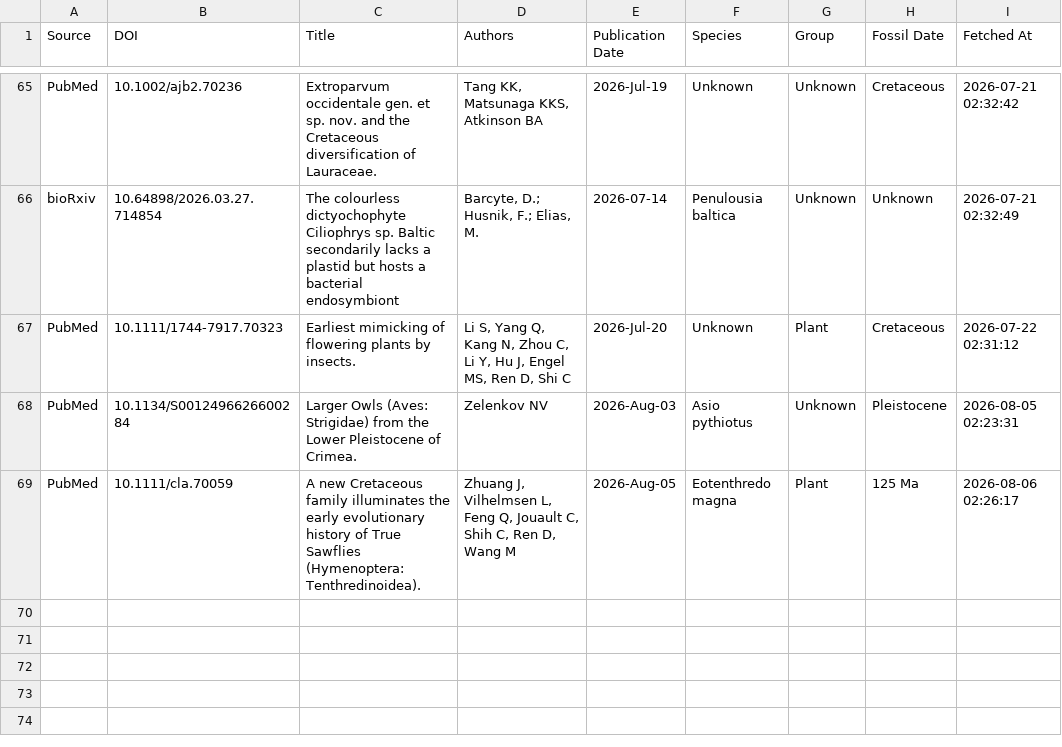
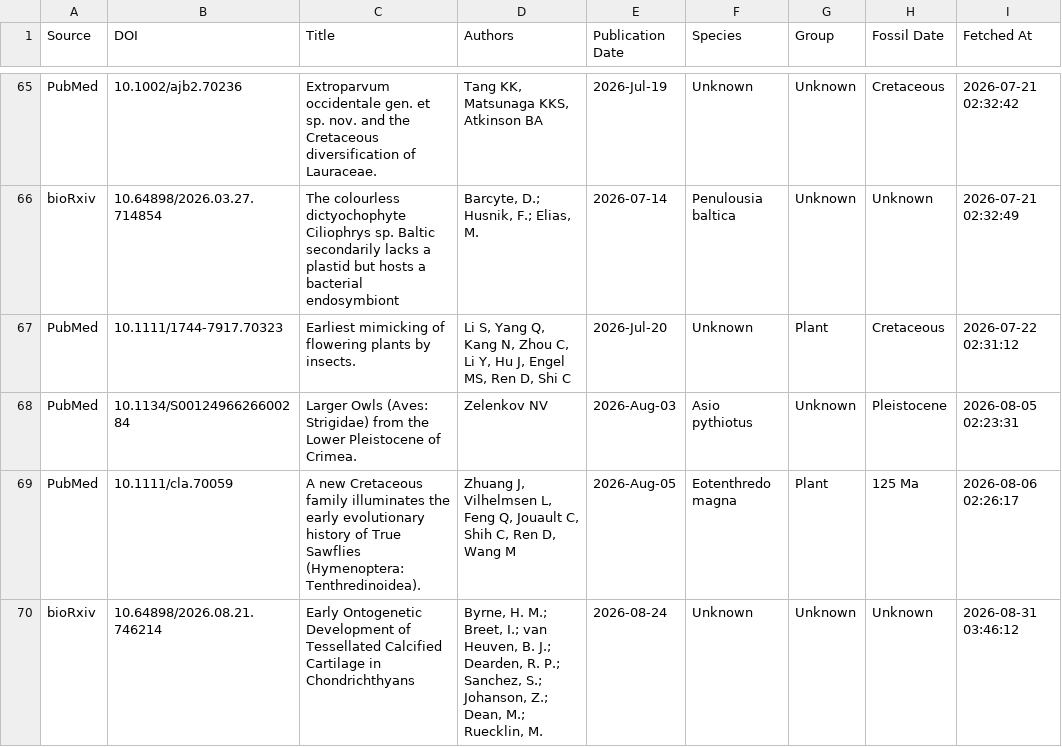
Before and after one commit to freitas-lucas/fossil_searcher, a CSV file: data/fossils.csv, drawn as a sheet; only a part is shown, gaps mark what is left out.

```diff
--- a/data/fossils.csv
+++ b/data/fossils.csv
@@ -69 +69,2 @@ PubMed,10.1134/S0012496626600284,Larger Owls (Aves: Strigidae) from the Lower Pl
 PubMed,10.1111/cla.70059,A new Cretaceous family illuminates the early evolutionary history of True Sawflies (Hymenoptera: Tenthredinoidea).,"Zhuang J, Vilhelmsen L, Feng Q, Jouault C, Shih C, Ren D, Wang M",2026-Aug-05,Eotenthredo magna,Plant,125 Ma,2026-08-06 02:26:17
+bioRxiv,10.64898/2026.08.21.746214,Early Ontogenetic Development of Tessellated Calcified Cartilage in Chondrichthyans,"Byrne, H. M.; Breet, I.; van Heuven, B. J.; Dearden, R. P.; Sanchez, S.; Johanson, Z.; Dean, M.; Ruecklin, M.",2026-08-24,Unknown,Unknown,Unknown,2026-08-31 03:46:12
```
Also changed, not shown: data/run_log.csv, 1 other file.
